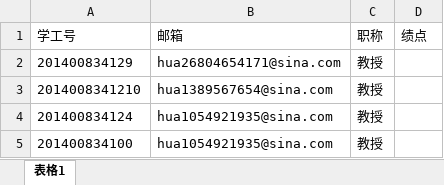
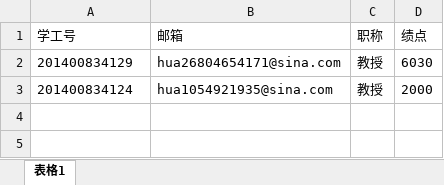
Before and after one commit to hua1054921935/TeacherManager, an Excel workbook: 全部数据.xlsx, sheet 表格1, drawn as a sheet; values as stored, in another font and other column widths than the file's, no borders; removed rows and columns are numbered as before the commit, all else as after; the diff names each change by its address in the sheet, - before the commit and + after, or states it on an @@ line.

```diff
--- a/全部数据.xlsx (sheet 表格1)
+++ b/全部数据.xlsx (sheet 表格1)
-D2 (绩点): (empty)
+D2 (绩点): 6030
-row 3: 2014008341210 | hua1389567654@sina.com | 教授
-D3 (绩点): (empty)
+D3 (绩点): 2000
-row 5: 201400834100 | hua1054921935@sina.com | 教授
```
Also changed, not shown: utils/新建.xlsx, 35 other files.
